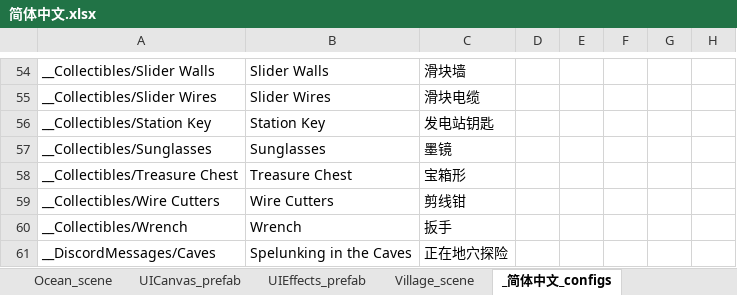
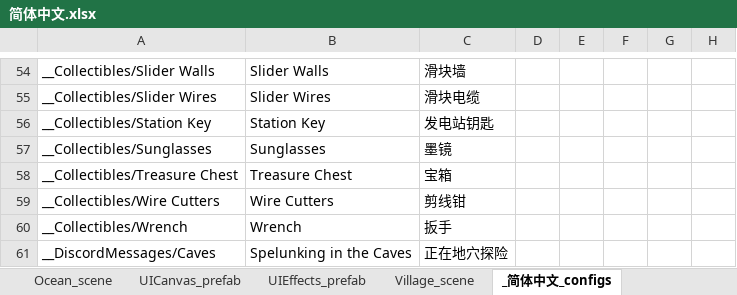
Before and after one commit to alanrtao/SliderCN, an Excel workbook: 简体中文.xlsx, sheet _简体中文_configs, drawn as a sheet; only a part is shown, gaps mark what is left out; values as stored, in another font and other column widths than the file's, no borders; the diff names each change by its address in the sheet, - before the commit and + after, or states it on an @@ line.

```diff
--- a/简体中文.xlsx (sheet _简体中文_configs)
+++ b/简体中文.xlsx (sheet _简体中文_configs)
-C58: 宝箱形
+C58: 宝箱
```
Also changed, not shown: sheet Ocean_scene.
